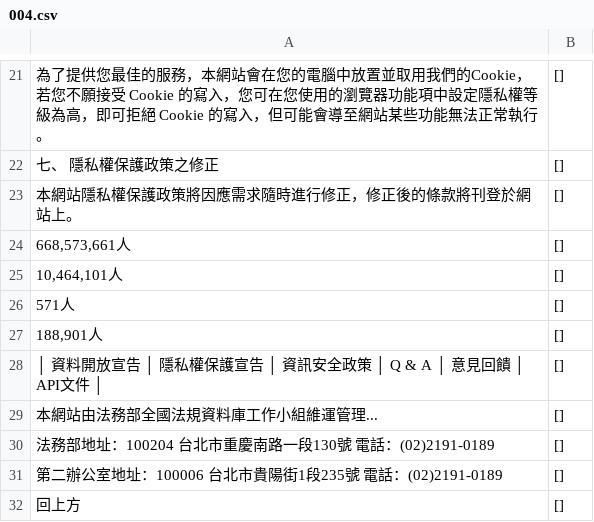
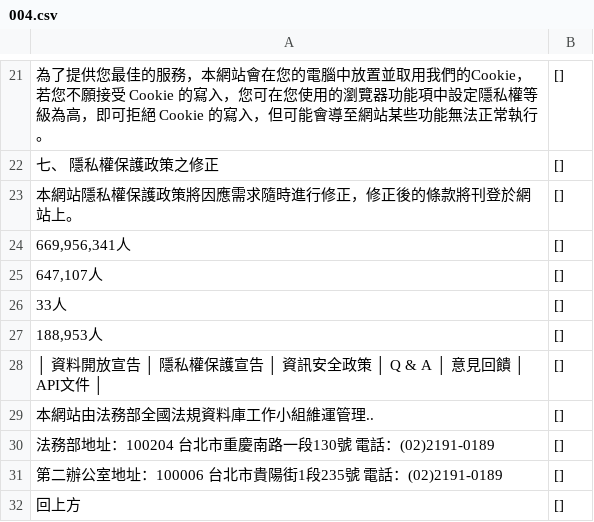
Before and after one commit to llooww10120/InsightPrivacy, a CSV file: data_processing/csv/004.csv, drawn as a sheet; only a part is shown, gaps mark what is left out.

```diff
--- a/data_processing/csv/004.csv
+++ b/data_processing/csv/004.csv
@@ -23,8 +23,8 @@
 本網站隱私權保護政策將因應需求隨時進行修正，修正後的條款將刊登於網站上。,[]
-"668,573,661人",[]
-"10,464,101人",[]
-571人,[]
-"188,901人",[]
+"669,956,341人",[]
+"647,107人",[]
+33人,[]
+"188,953人",[]
 │ 資料開放宣告 │ 隱私權保護宣告 │ 資訊安全政策 │ Q & A │ 意見回饋 │  API文件 │ ,[]
-本網站由法務部全國法規資料庫工作小組維運管理...,[]
+本網站由法務部全國法規資料庫工作小組維運管理..,[]
 法務部地址：100204 台北市重慶南路一段130號　電話：(02)2191-0189,[]
```
Also changed, not shown: data_processing/csv/005.csv, data_processing/csv/010.csv, 15 other files.
